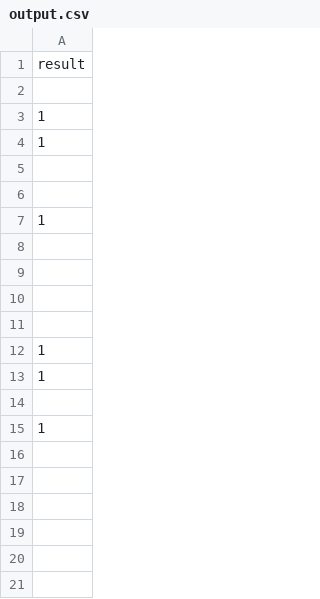
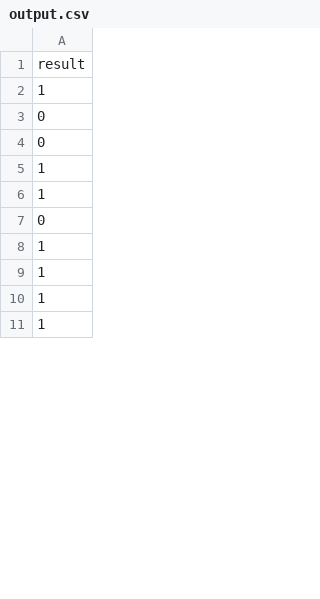
Before and after one commit to gin-guo/LoL-Win-Predictor, a CSV file: output.csv, drawn as a sheet; only a part is shown; the shorter side is filled out with more unchanged rows; the diff covers the shown part only.

```diff
--- a/output.csv
+++ b/output.csv
@@ -1,21 +1,7 @@
 result
-
+1
+0
+0
 1
 1
-
-
-1
-
-
-
-
-1
-1
-
-1
-
-
-
-
-
-
+0
```
Also changed, not shown: 58 added rows, 45 removed rows, 25 moved rows and 24 edited cells elsewhere in this file, input.csv, 2 other files.
